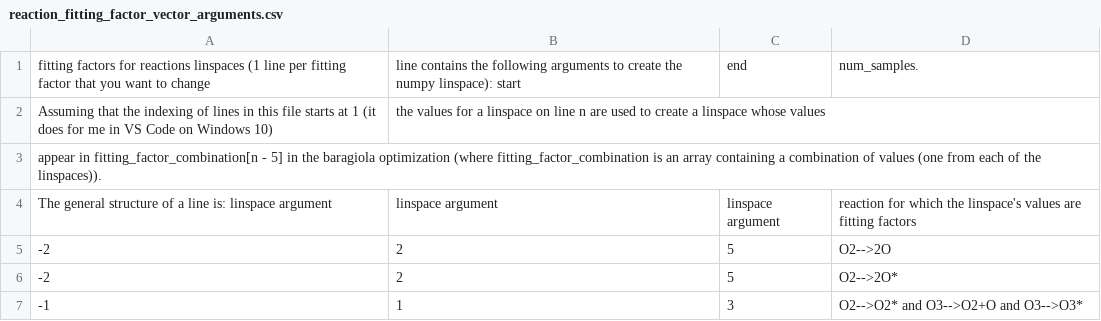
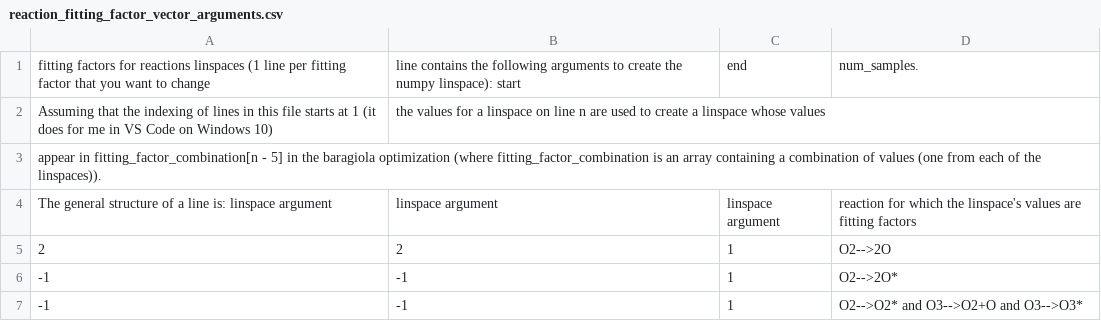
Before and after one commit to cnshingledecker/Dday, a CSV file: reaction_fitting_factor_linspace_args/reaction_fitting_factor_vector_arguments.csv, drawn as a sheet.

```diff
--- a/reaction_fitting_factor_linspace_args/reaction_fitting_factor_vector_arguments.csv
+++ b/reaction_fitting_factor_linspace_args/reaction_fitting_factor_vector_arguments.csv
@@ -4,4 +4,4 @@ appear in fitting_factor_combination[n - 5] in the baragiola optimization (where
 The general structure of a line is: linspace argument, linspace argument, linspace argument, reaction for which the linspace's values are fitting factors
--2,2,5,O2-->2O
--2,2,5,O2-->2O*
--1,1,3,O2-->O2* and O3-->O2+O and O3-->O3*
+2,2,1,O2-->2O
+-1,-1,1,O2-->2O*
+-1,-1,1,O2-->O2* and O3-->O2+O and O3-->O3*
```
Also changed, not shown: model_inp_values/model_inp_values.csv.
